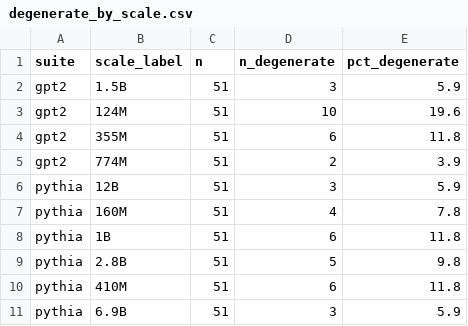
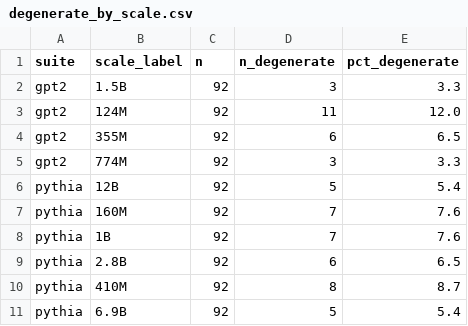
Before and after one commit to trishasalas/available-but-unreachable, a CSV file: results/analysis/degenerate_by_scale.csv, drawn as a sheet.

```diff
--- a/results/analysis/degenerate_by_scale.csv
+++ b/results/analysis/degenerate_by_scale.csv
@@ -1,11 +1,11 @@
 suite,scale_label,n,n_degenerate,pct_degenerate
-gpt2,1.5B,51,3,5.9
-gpt2,124M,51,10,19.6
-gpt2,355M,51,6,11.8
-gpt2,774M,51,2,3.9
-pythia,12B,51,3,5.9
-pythia,160M,51,4,7.8
-pythia,1B,51,6,11.8
-pythia,2.8B,51,5,9.8
-pythia,410M,51,6,11.8
-pythia,6.9B,51,3,5.9
+gpt2,1.5B,92,3,3.3
+gpt2,124M,92,11,12.0
+gpt2,355M,92,6,6.5
+gpt2,774M,92,3,3.3
+pythia,12B,92,5,5.4
+pythia,160M,92,7,7.6
+pythia,1B,92,7,7.6
+pythia,2.8B,92,6,6.5
+pythia,410M,92,8,8.7
+pythia,6.9B,92,5,5.4
```
Also changed, not shown: docs/findings/coding_coverage.csv, results/analysis/accuracy_by_prompt_type.csv, 22 other files.
